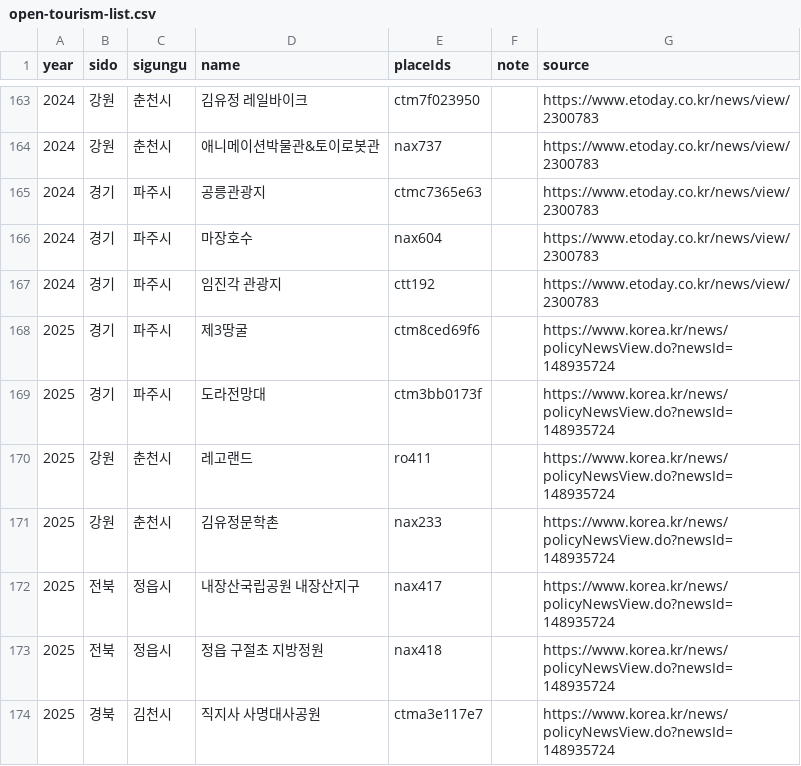
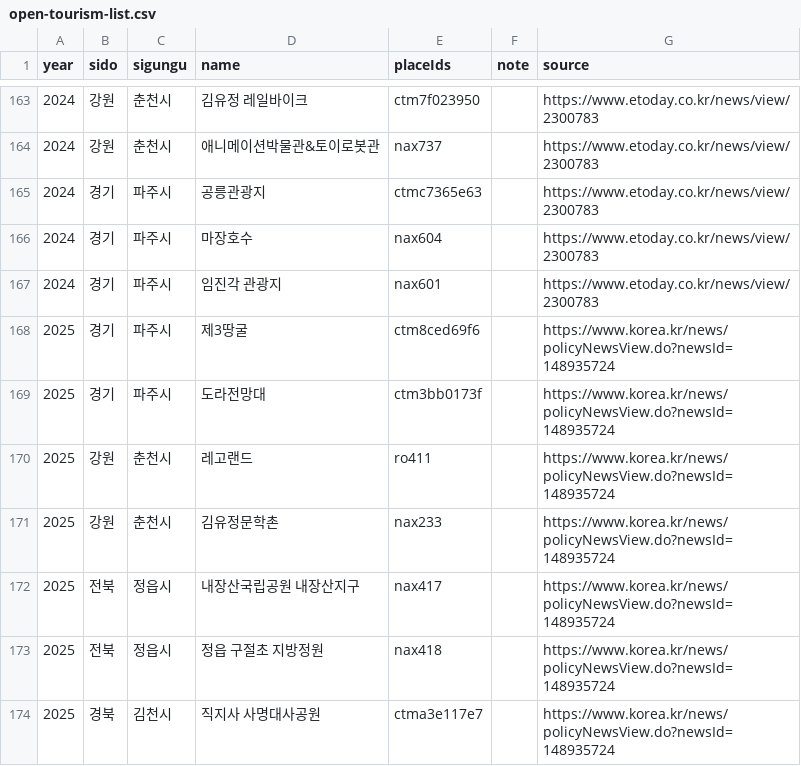
Before and after one commit to TourLabOrganization/frontend, a CSV file: scripts/data/open-tourism-list.csv, drawn as a sheet; only a part is shown, gaps mark what is left out.

```diff
--- a/scripts/data/open-tourism-list.csv
+++ b/scripts/data/open-tourism-list.csv
@@ -166,3 +166,3 @@ year,sido,sigungu,name,placeIds,note,source
 2024,경기,파주시,마장호수,nax604,,https://www.etoday.co.kr/news/view/2300783
-2024,경기,파주시,임진각 관광지,ctt192,,https://www.etoday.co.kr/news/view/2300783
+2024,경기,파주시,임진각 관광지,nax601,,https://www.etoday.co.kr/news/view/2300783
 2025,경기,파주시,제3땅굴,ctm8ced69f6,,https://www.korea.kr/news/policyNewsView.do?newsId=148935724
```
Also changed, not shown: scripts/data/k100-list.csv, scripts/data/same-places.csv, 17 other files.
